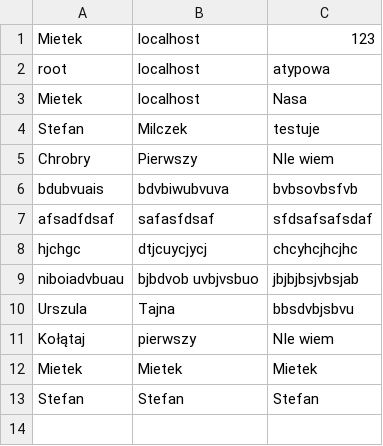
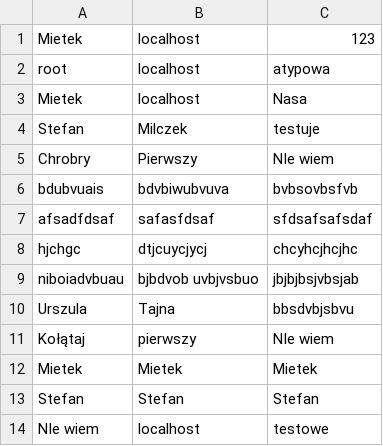
Before and after one commit to FilipCysEk/KlientBazyDanych, a CSV file: .users.csv, drawn as a sheet; the diff names each change by its address in the sheet, - before the commit and + after, or states it on an @@ line.

```diff
--- a/.users.csv
+++ b/.users.csv
+row 14: NIe wiem | localhost | testowe
```
Also changed, not shown: 3 other files.
